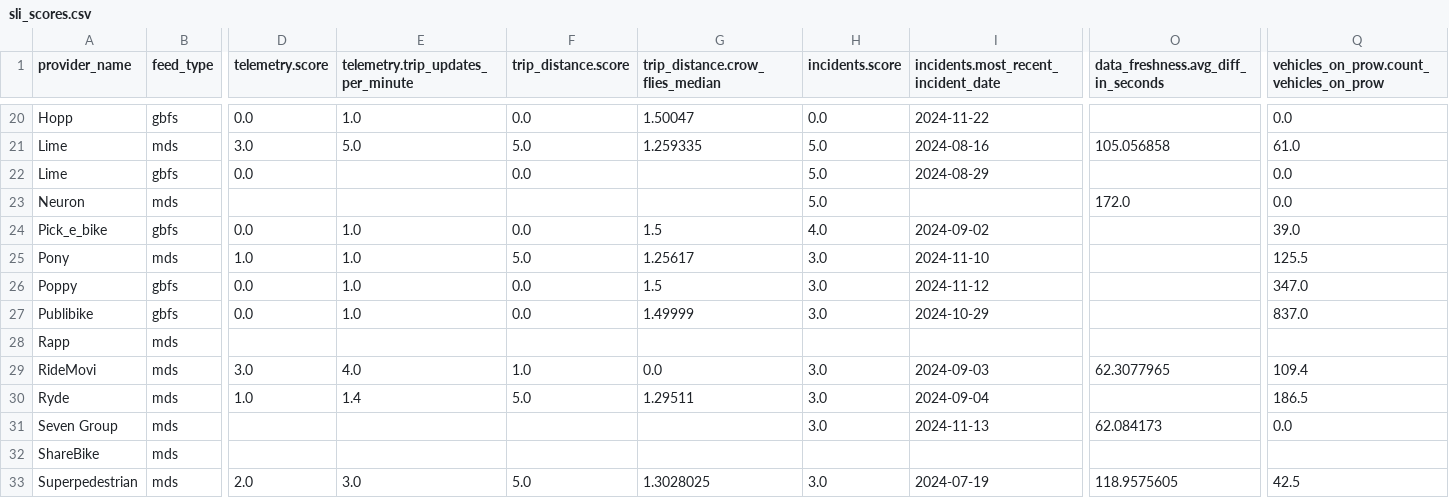
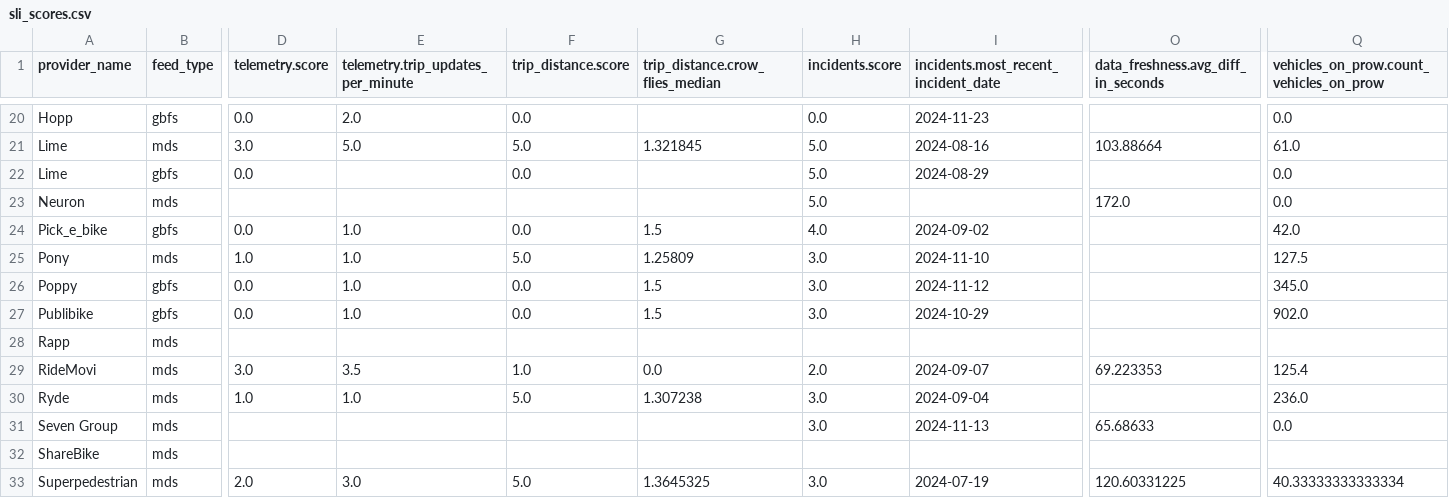
Before and after one commit to vianova-io/sli_feeds, a CSV file: sli_scores.csv, drawn as a sheet; only a part is shown, gaps mark what is left out; the diff covers the shown part only; the diff names each change by its address in the sheet, - before the commit and + after, or states it on an @@ line.

```diff
--- a/sli_scores.csv
+++ b/sli_scores.csv
-E20: 1.0
+E20: 2.0
-G20 (trip_distance.crow_flies_median): 1.50047
+G20 (trip_distance.crow_flies_median): (empty)
-I20: 2024-11-22
+I20: 2024-11-23
-G21 (trip_distance.crow_flies_median): 1.259335
+G21 (trip_distance.crow_flies_median): 1.321845
-O21: 105.056858
+O21: 103.88664
-Q24: 39.0
+Q24: 42.0
-G25 (trip_distance.crow_flies_median): 1.25617
+G25 (trip_distance.crow_flies_median): 1.25809
-Q25: 125.5
+Q25: 127.5
-Q26: 347.0
+Q26: 345.0
-G27 (trip_distance.crow_flies_median): 1.49999
+G27 (trip_distance.crow_flies_median): 1.5
-Q27: 837.0
+Q27: 902.0
-E29: 4.0
+E29: 3.5
-H29 (incidents.score): 3.0
+H29 (incidents.score): 2.0
-I29: 2024-09-03
+I29: 2024-09-07
-O29: 62.3077965
+O29: 69.223353
-Q29: 109.4
+Q29: 125.4
-E30: 1.4
+E30: 1.0
-G30 (trip_distance.crow_flies_median): 1.29511
+G30 (trip_distance.crow_flies_median): 1.307238
-Q30: 186.5
+Q30: 236.0
-O31: 62.084173
+O31: 65.68633
-G33 (trip_distance.crow_flies_median): 1.3028025
+G33 (trip_distance.crow_flies_median): 1.3645325
-O33: 118.9575605
+O33: 120.60331225
-Q33: 42.5
+Q33: 40.33333333333334
```
Also changed, not shown: 87 edited cells elsewhere in this file, 1 other file.
